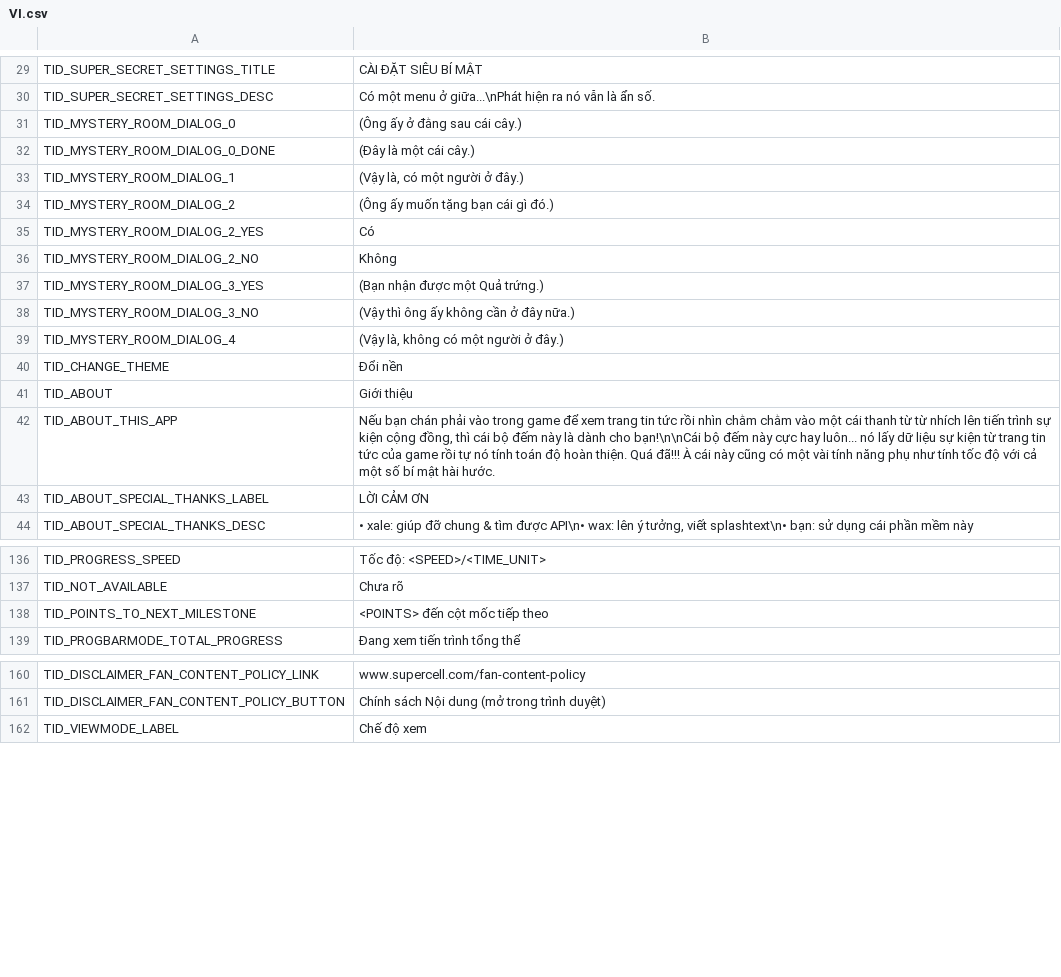
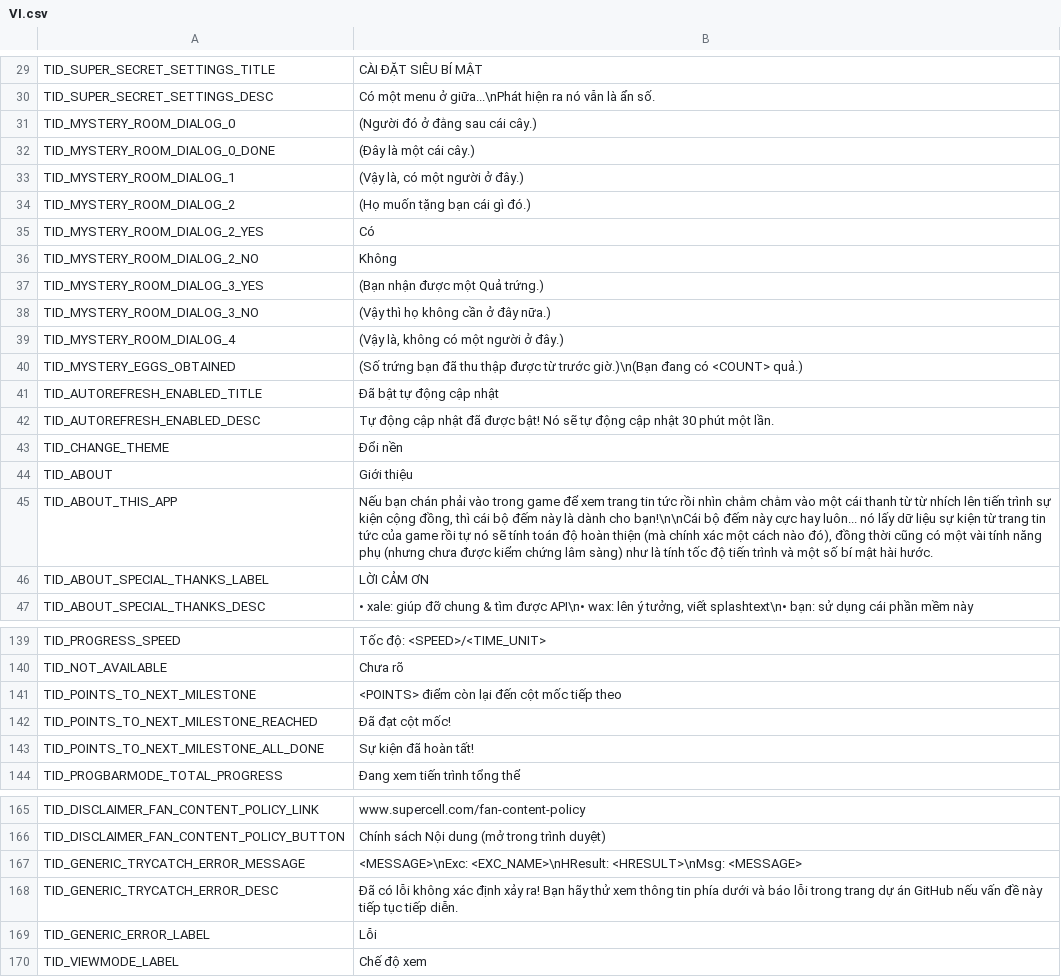
Before and after one commit to somerandostuff/BrawlStarsCETracker, a CSV file: EventTrackerWPF/Localization/VI.csv, drawn as a sheet; only a part is shown, gaps mark what is left out; the diff covers the shown part only.

```diff
--- a/EventTrackerWPF/Localization/VI.csv
+++ b/EventTrackerWPF/Localization/VI.csv
@@ -30,6 +30,6 @@
 "TID_SUPER_SECRET_SETTINGS_DESC","Có một menu ở giữa...\nPhát hiện ra nó vẫn là ẩn số."
-"TID_MYSTERY_ROOM_DIALOG_0","(Ông ấy ở đằng sau cái cây.)"
+"TID_MYSTERY_ROOM_DIALOG_0","(Người đó ở đằng sau cái cây.)"
 "TID_MYSTERY_ROOM_DIALOG_0_DONE","(Đây là một cái cây.)"
 "TID_MYSTERY_ROOM_DIALOG_1","(Vậy là, có một người ở đây.)"
-"TID_MYSTERY_ROOM_DIALOG_2","(Ông ấy muốn tặng bạn cái gì đó.)"
+"TID_MYSTERY_ROOM_DIALOG_2","(Họ muốn tặng bạn cái gì đó.)"
 "TID_MYSTERY_ROOM_DIALOG_2_YES","Có"
@@ -37,7 +37,10 @@
 "TID_MYSTERY_ROOM_DIALOG_3_YES","(Bạn nhận được một Quả trứng.)"
-"TID_MYSTERY_ROOM_DIALOG_3_NO","(Vậy thì ông ấy không cần ở đây nữa.)"
+"TID_MYSTERY_ROOM_DIALOG_3_NO","(Vậy thì họ không cần ở đây nữa.)"
 "TID_MYSTERY_ROOM_DIALOG_4","(Vậy là, không có một người ở đây.)"
+"TID_MYSTERY_EGGS_OBTAINED","(Số trứng bạn đã thu thập được từ trước giờ.)\n(Bạn đang có <COUNT> quả.)"
+"TID_AUTOREFRESH_ENABLED_TITLE","Đã bật tự động cập nhật"
+"TID_AUTOREFRESH_ENABLED_DESC","Tự động cập nhật đã được bật! Nó sẽ tự động cập nhật 30 phút một lần."
 "TID_CHANGE_THEME","Đổi nền"
 "TID_ABOUT","Giới thiệu"
-"TID_ABOUT_THIS_APP","Nếu bạn chán phải vào trong game để xem trang tin tức rồi nhìn chằm chằm vào một cái thanh từ từ nhích lên tiến trình sự kiện cộng đồng, thì cái bộ đếm này là dành cho bạn!\n\nCái bộ đếm này cực hay luôn... nó lấy dữ liệu sự kiện từ trang tin tức của game rồi tự nó tính toán độ hoàn thiện. Quá đã!!! À cái này cũng có một vài tính năng phụ như tính tốc độ với cả một số bí mật hài hước."
+"TID_ABOUT_THIS_APP","Nếu bạn chán phải vào trong game để xem trang tin tức rồi nhìn chằm chằm vào một cái thanh từ từ nhích lên tiến trình sự kiện cộng đồng, thì cái bộ đếm này là dành cho bạn!\n\nCái bộ đếm này cực hay luôn... nó lấy dữ liệu sự kiện từ trang tin tức của game rồi tự nó sẽ tính toán độ hoàn thiện (mà chính xác một cách nào đó), đồng thời cũng có một vài tính năng phụ (nhưng chưa được kiểm chứng lâm sàng) như là tính tốc độ tiến trình và một số bí mật hài hước."
 "TID_ABOUT_SPECIAL_THANKS_LABEL","LỜI CẢM ƠN"
@@ -137,3 +140,5 @@
 "TID_NOT_AVAILABLE","Chưa rõ"
-"TID_POINTS_TO_NEXT_MILESTONE","<POINTS> đến cột mốc tiếp theo"
+"TID_POINTS_TO_NEXT_MILESTONE","<POINTS> điểm còn lại đến cột mốc tiếp theo"
+"TID_POINTS_TO_NEXT_MILESTONE_REACHED","Đã đạt cột mốc!"
+"TID_POINTS_TO_NEXT_MILESTONE_ALL_DONE","Sự kiện đã hoàn tất!"
 "TID_PROGBARMODE_TOTAL_PROGRESS","Đang xem tiến trình tổng thể"
@@ -161,2 +166,5 @@
 "TID_DISCLAIMER_FAN_CONTENT_POLICY_BUTTON","Chính sách Nội dung (mở trong trình duyệt)"
+"TID_GENERIC_TRYCATCH_ERROR_MESSAGE","<MESSAGE>\nExc: <EXC_NAME>\nHResult: <HRESULT>\nMsg: <MESSAGE>"
+"TID_GENERIC_TRYCATCH_ERROR_DESC","Đã có lỗi không xác định xảy ra! Bạn hãy thử xem thông tin phía dưới và báo lỗi trong trang dự án GitHub nếu vấn đề này tiếp tục tiếp diễn."
+"TID_GENERIC_ERROR_LABEL","Lỗi"
 "TID_VIEWMODE_LABEL","Chế độ xem"
```
Also changed, not shown: 1 edited cell elsewhere in this file, EventTrackerWPF/Localization/EN.csv, 11 other files.
